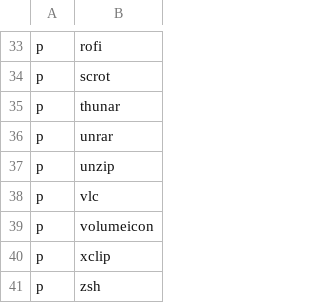
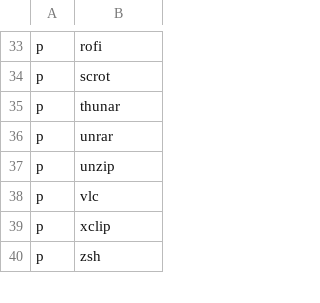
Before and after one commit to ramirocabral/dotfiles, a CSV file: progs.csv, drawn as a sheet; only a part is shown, gaps mark what is left out; the diff names each change by its address in the sheet, - before the commit and + after, or states it on an @@ line.

Commit message:
changed volumeicon

```diff
--- a/progs.csv
+++ b/progs.csv
-row 39: p | volumeicon
```
Also changed, not shown: 1 other file.
